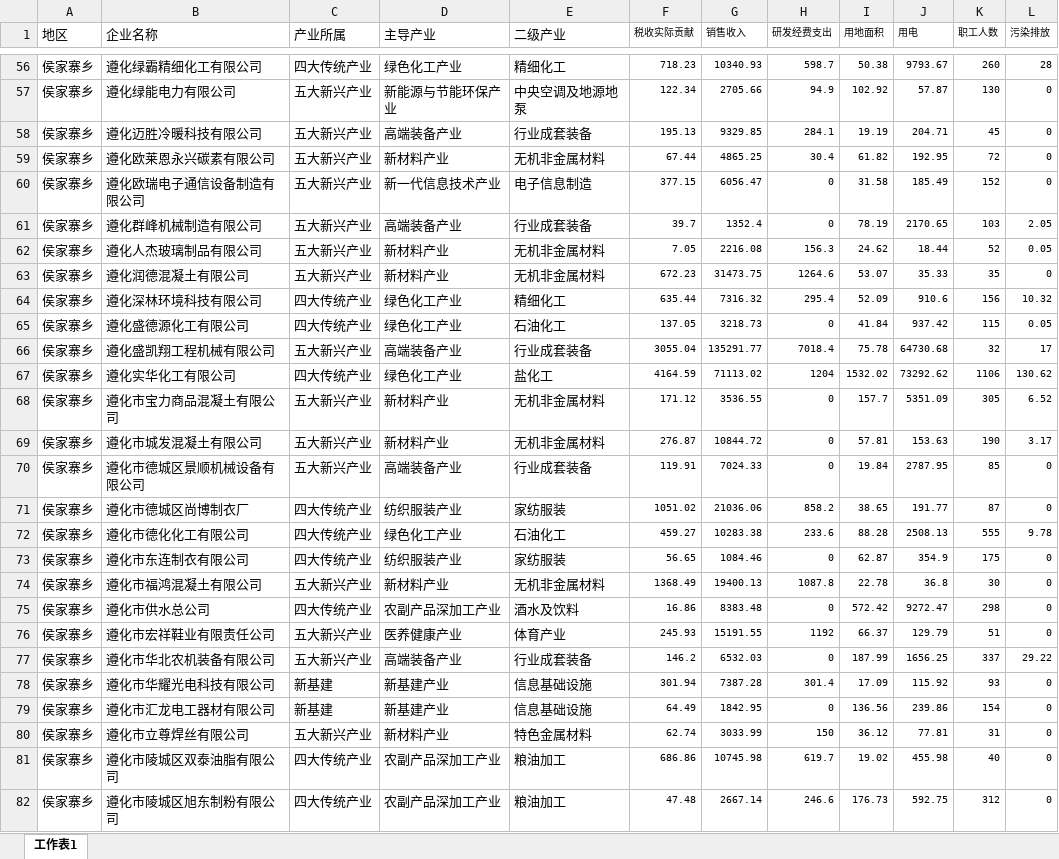
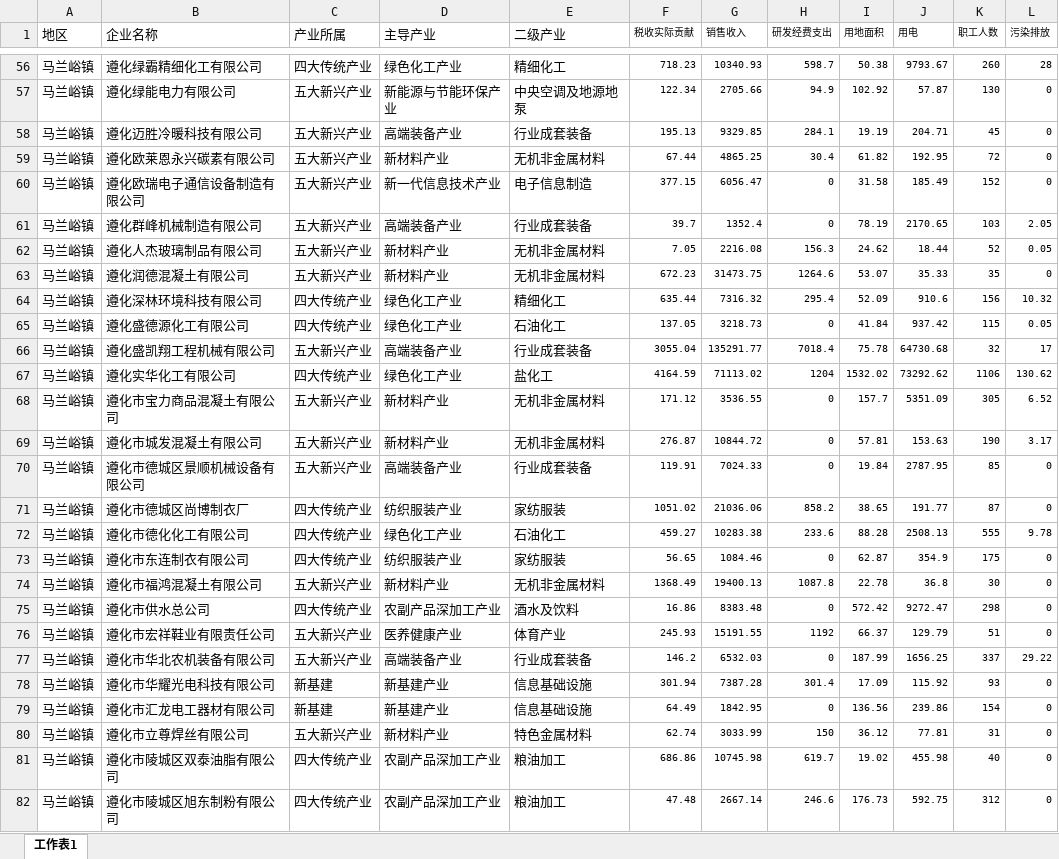
Before and after one commit to craftlkhugetree/lk, an Excel workbook: 项目/帆软/遵化/亩产区域看板.xlsx, sheet 工作表1, drawn as a sheet; only a part is shown, gaps mark what is left out; values as stored, in another font and other column widths than the file's, no borders; the diff covers the shown part only; the diff names each change by its address in the sheet, - before the commit and + after, or states it on an @@ line.

```diff
--- a/项目/帆软/遵化/亩产区域看板.xlsx (sheet 工作表1)
+++ b/项目/帆软/遵化/亩产区域看板.xlsx (sheet 工作表1)
-A56:A82 (地区): 侯家寨乡
+A56:A82 (地区): 马兰峪镇
```
Also changed, not shown: 1172 edited cells elsewhere in this sheet, 8 other files.
